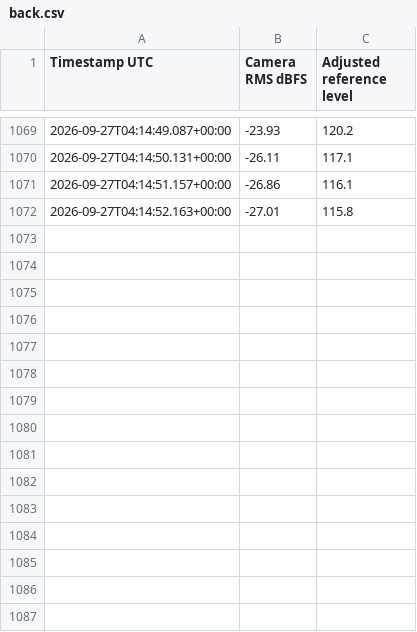
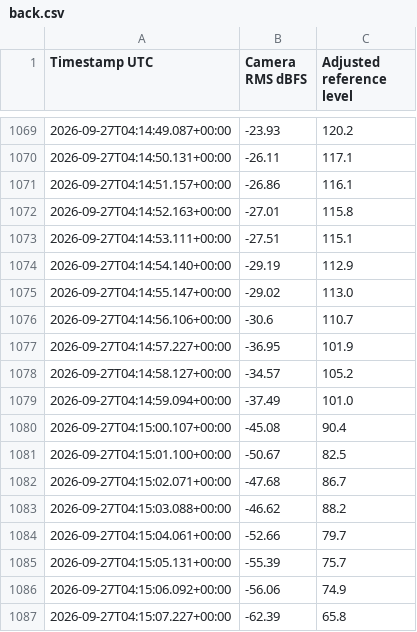
Before and after one commit to Z4501/shop-sound-monitor, a CSV file: back.csv, drawn as a sheet; only a part is shown, gaps mark what is left out; the diff names each change by its address in the sheet, - before the commit and + after, or states it on an @@ line.

Commit message:
Update camera readings

```diff
--- a/back.csv
+++ b/back.csv
+row 1073: 2026-09-27T04:14:53.111+00:00 | -27.51 | 115.1
+row 1074: 2026-09-27T04:14:54.140+00:00 | -29.19 | 112.9
+row 1075: 2026-09-27T04:14:55.147+00:00 | -29.02 | 113.0
+row 1076: 2026-09-27T04:14:56.106+00:00 | -30.6 | 110.7
+row 1077: 2026-09-27T04:14:57.227+00:00 | -36.95 | 101.9
+row 1078: 2026-09-27T04:14:58.127+00:00 | -34.57 | 105.2
+row 1079: 2026-09-27T04:14:59.094+00:00 | -37.49 | 101.0
+row 1080: 2026-09-27T04:15:00.107+00:00 | -45.08 | 90.4
+row 1081: 2026-09-27T04:15:01.100+00:00 | -50.67 | 82.5
+row 1082: 2026-09-27T04:15:02.071+00:00 | -47.68 | 86.7
+row 1083: 2026-09-27T04:15:03.088+00:00 | -46.62 | 88.2
+row 1084: 2026-09-27T04:15:04.061+00:00 | -52.66 | 79.7
+row 1085: 2026-09-27T04:15:05.131+00:00 | -55.39 | 75.7
+row 1086: 2026-09-27T04:15:06.092+00:00 | -56.06 | 74.9
+row 1087: 2026-09-27T04:15:07.227+00:00 | -62.39 | 65.8
```
Also changed, not shown: shop.csv, 2 other files.
